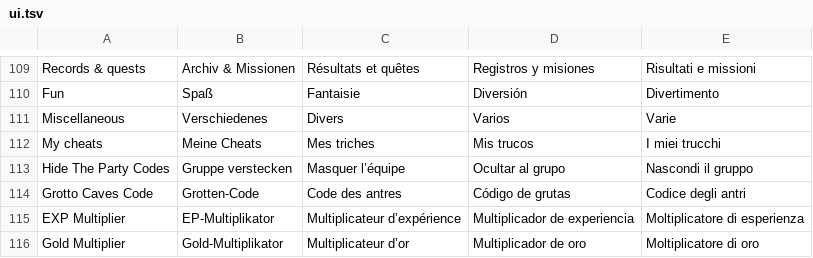
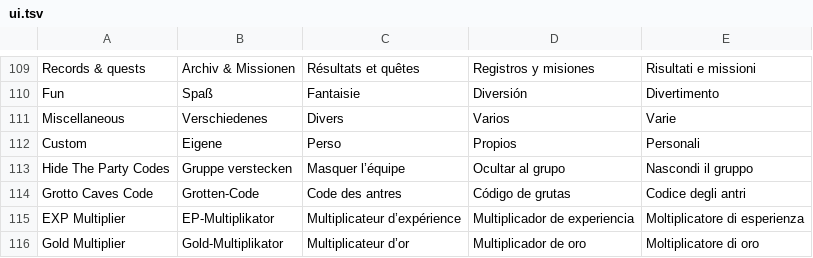
Before and after one commit to mogelpeter/DQIX-Enhanced-AR, a TSV file: mods/system/lang/ui.tsv, drawn as a sheet; only a part is shown, gaps mark what is left out.

Commit message:
Custom page, metal slimes tried out, notes on the flee investigation
- "My cheats" is now "Custom" (catalog, cheat files, README, translations); "Battle any monster you want" is listed there too
- Metal slimes only marked as tried out
- NOTES: what is known so far about why monsters still flee

```diff
--- a/mods/system/lang/ui.tsv
+++ b/mods/system/lang/ui.tsv
@@ -111,3 +111,3 @@ Fun	Spaß	Fantaisie	Diversión	Divertimento
 Miscellaneous	Verschiedenes	Divers	Varios	Varie
-My cheats	Meine Cheats	Mes triches	Mis trucos	I miei trucchi
+Custom	Eigene	Perso	Propios	Personali
 Hide The Party Codes	Gruppe verstecken	Masquer l’équipe	Ocultar al grupo	Nascondi il gruppo
```
Also changed, not shown: 7 other files.
